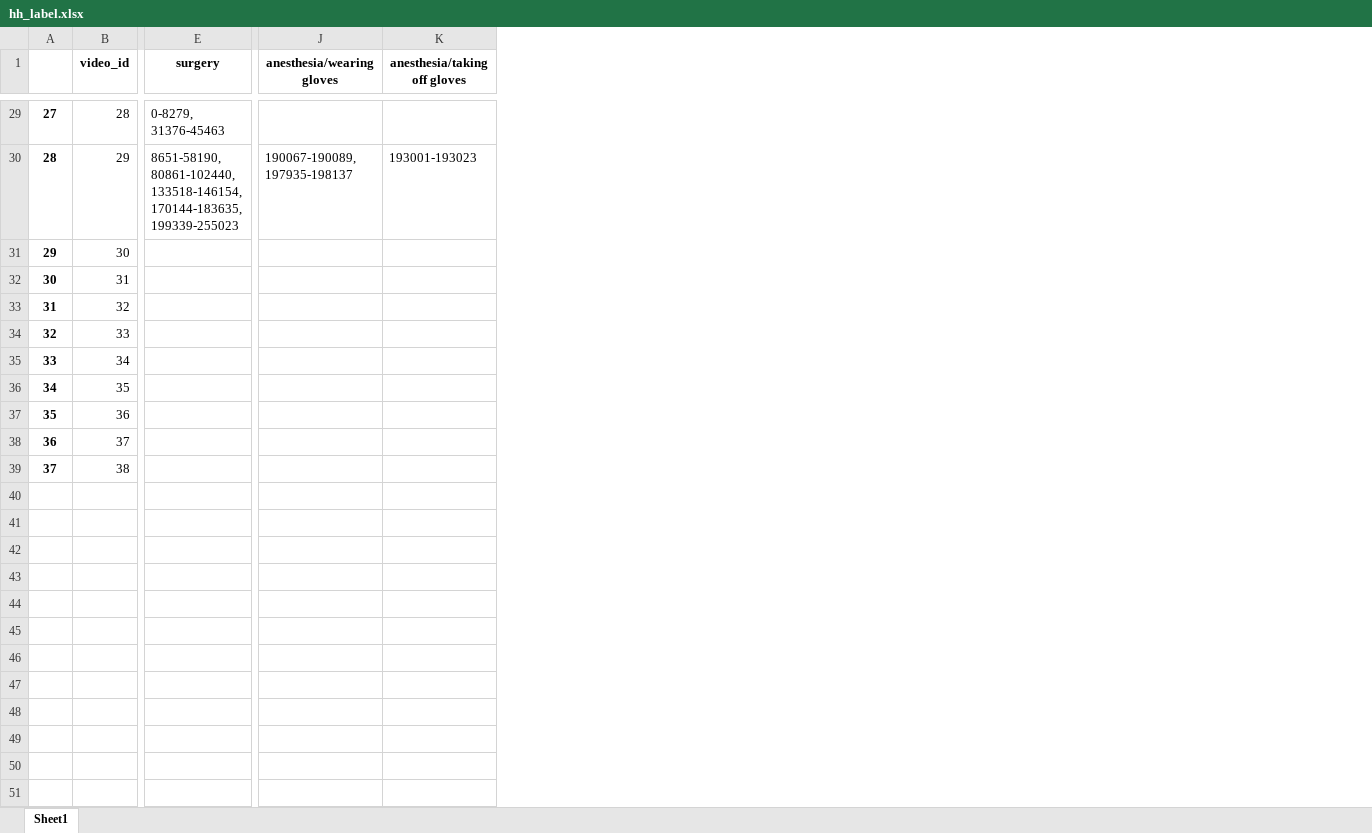
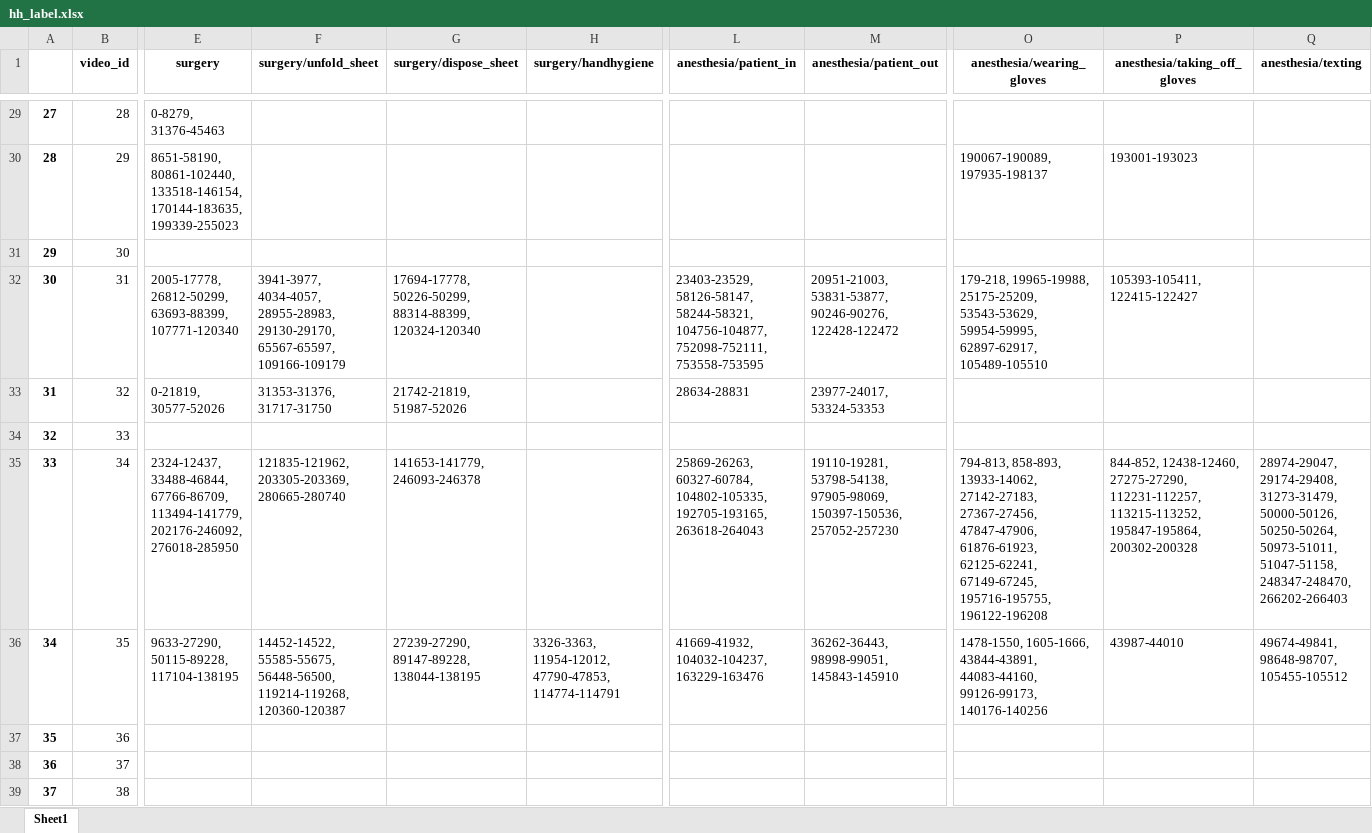
Before and after one commit to minjeekim00/handhygiene, an Excel workbook: data/hh_label.xlsx, sheet Sheet1, drawn as a sheet; only a part is shown, gaps mark what is left out; values as stored, in another font and other column widths than the file's, no borders; removed rows and columns are numbered as before the commit, all else as after; the diff covers the shown part only; the diff names each change by its address in the sheet, - before the commit and + after, or states it on an @@ line.

Commit message:
new label

```diff
--- a/data/hh_label.xlsx (sheet Sheet1)
+++ b/data/hh_label.xlsx (sheet Sheet1)
+column F (surgery/unfold_sheet), rows 32-36: 3941-3977, 4034-4057, 28955-28983, 29130-29170, 65567-65597, 109166-109179 | 31353-31376, 31717-31750 |  | 121835-121962, 203305-203369, 280665-280740 | 14452-14522, 55585-55675, 56448-56500, 119214-119268, 120360-120387
+column G (surgery/dispose_sheet), rows 32-36: 17694-17778, 50226-50299, 88314-88399, 120324-120340 | 21742-21819, 51987-52026 |  | 141653-141779, 246093-246378 | 27239-27290, 89147-89228, 138044-138195
+column H (surgery/handhygiene), row 36: 3326-3363, 11954-12012, 47790-47853, 114774-114791
+column L (anesthesia/patient_in), rows 32-36: 23403-23529, 58126-58147, 58244-58321, 104756-104877, 752098-752111, 753558-753595 | 28634-28831 |  | 25869-26263, 60327-60784, 104802-105335, 192705-193165, 263618-264043 | 41669-41932, 104032-104237, 163229-163476
+column M (anesthesia/patient_out), rows 32-36: 20951-21003, 53831-53877, 90246-90276, 122428-122472 | 23977-24017, 53324-53353 |  | 19110-19281, 53798-54138, 97905-98069, 150397-150536, 257052-257230 | 36262-36443, 98998-99051, 145843-145910
-column J (anesthesia/wearing gloves), row 30: 190067-190089, 197935-198137
-column K (anesthesia/taking off gloves), row 30: 193001-193023
+column O (anesthesia/wearing_gloves), rows 30-36: 190067-190089, 197935-198137 |  | 179-218, 19965-19988, 25175-25209, 53543-53629, 59954-59995, 62897-62917, 105489-105510 |  |  | 794-813, 858-893, 13933-14062, 27142-27183, 27367-27456, 47847-47906, 61876-61923, 62125-62241, 67149-67245, 195716-195755, 196122-196208 | 1478-1550, 1605-1666, 43844-43891, 44083-44160, 99126-99173, 140176-140256
+column P (anesthesia/taking_off_gloves), rows 30-36: 193001-193023 |  | 105393-105411, 122415-122427 |  |  | 844-852, 12438-12460, 27275-27290, 112231-112257, 113215-113252, 195847-195864, 200302-200328 | 43987-44010
+column Q (anesthesia/texting), rows 35-36: 28974-29047, 29174-29408, 31273-31479, 50000-50126, 50250-50264, 50973-51011, 51047-51158, 248347-248470, 266202-266403 | 49674-49841, 98648-98707, 105455-105512
-E32 (surgery): (empty)
+E32 (surgery): 2005-17778, 26812-50299, 63693-88399, 107771-120340
-E33 (surgery): (empty)
+E33 (surgery): 0-21819, 30577-52026
-E35 (surgery): (empty)
+E35 (surgery): 2324-12437, 33488-46844, 67766-86709, 113494-141779, 202176-246092, 276018-285950
-E36 (surgery): (empty)
+E36 (surgery): 9633-27290, 50115-89228, 117104-138195
```
Also changed, not shown: 7 added rows and 17 edited cells elsewhere in this sheet, 3 other files.
